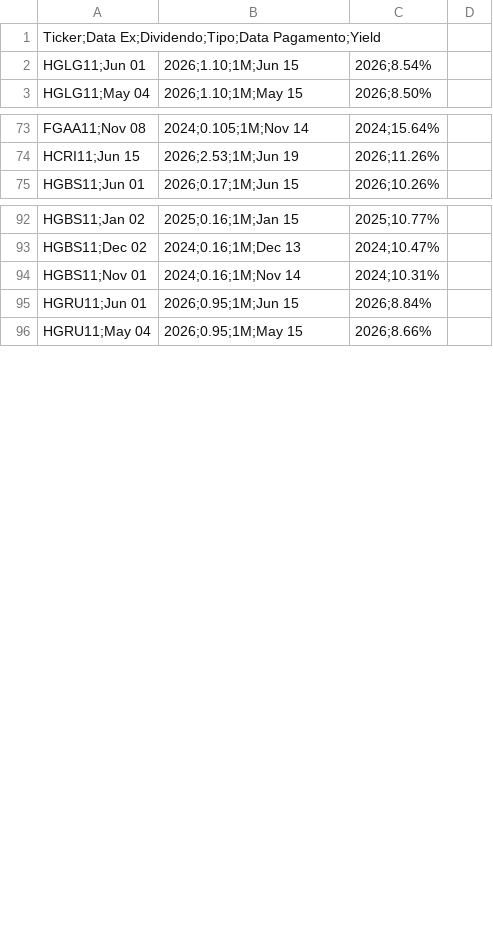
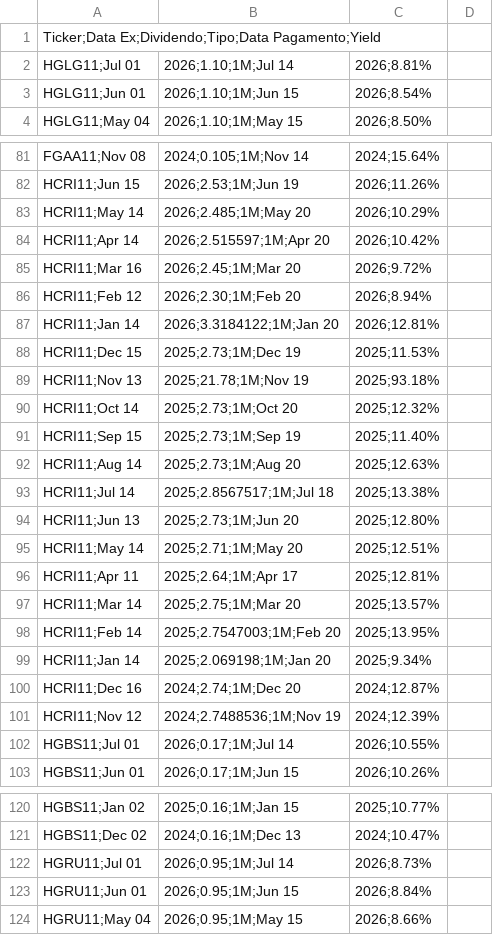
Before and after one commit to VBGVictor/CVM-FII-Data, a CSV file: output/dados_projeto/datas_pagamento_dividendos.csv, drawn as a sheet; only a part is shown, gaps mark what is left out; removed rows and columns are numbered as before the commit, all else as after; the diff covers the shown part only; the diff names each change by its address in the sheet, - before the commit and + after, or states it on an @@ line.

```diff
--- a/output/dados_projeto/datas_pagamento_dividendos.csv
+++ b/output/dados_projeto/datas_pagamento_dividendos.csv
+row 2: HGLG11;Jul 01 | 2026;1.10;1M;Jul 14 | 2026;8.81%
+row 83: HCRI11;May 14 | 2026;2.485;1M;May 20 | 2026;10.29%
+row 84: HCRI11;Apr 14 | 2026;2.515597;1M;Apr 20 | 2026;10.42%
+row 85: HCRI11;Mar 16 | 2026;2.45;1M;Mar 20 | 2026;9.72%
+row 86: HCRI11;Feb 12 | 2026;2.30;1M;Feb 20 | 2026;8.94%
+row 87: HCRI11;Jan 14 | 2026;3.3184122;1M;Jan 20 | 2026;12.81%
+row 88: HCRI11;Dec 15 | 2025;2.73;1M;Dec 19 | 2025;11.53%
+row 89: HCRI11;Nov 13 | 2025;21.78;1M;Nov 19 | 2025;93.18%
+row 90: HCRI11;Oct 14 | 2025;2.73;1M;Oct 20 | 2025;12.32%
+row 91: HCRI11;Sep 15 | 2025;2.73;1M;Sep 19 | 2025;11.40%
+row 92: HCRI11;Aug 14 | 2025;2.73;1M;Aug 20 | 2025;12.63%
+row 93: HCRI11;Jul 14 | 2025;2.8567517;1M;Jul 18 | 2025;13.38%
+row 94: HCRI11;Jun 13 | 2025;2.73;1M;Jun 20 | 2025;12.80%
+row 95: HCRI11;May 14 | 2025;2.71;1M;May 20 | 2025;12.51%
+row 96: HCRI11;Apr 11 | 2025;2.64;1M;Apr 17 | 2025;12.81%
+row 97: HCRI11;Mar 14 | 2025;2.75;1M;Mar 20 | 2025;13.57%
+row 98: HCRI11;Feb 14 | 2025;2.7547003;1M;Feb 20 | 2025;13.95%
+row 99: HCRI11;Jan 14 | 2025;2.069198;1M;Jan 20 | 2025;9.34%
+row 100: HCRI11;Dec 16 | 2024;2.74;1M;Dec 20 | 2024;12.87%
+row 101: HCRI11;Nov 12 | 2024;2.7488536;1M;Nov 19 | 2024;12.39%
+row 102: HGBS11;Jul 01 | 2026;0.17;1M;Jul 14 | 2026;10.55%
-row 94: HGBS11;Nov 01 | 2024;0.16;1M;Nov 14 | 2024;10.31%
+row 122: HGRU11;Jul 01 | 2026;0.95;1M;Jul 14 | 2026;8.73%
```
Also changed, not shown: 8 added rows and 2 removed rows elsewhere in this file, output/dados_projeto/inf_trimestral_fii_2025/inf_trimestral_fii_imovel_renda_acabado_contrato_2025.csv, output/dados_projeto/inf_trimestral_fii_2025/inf_trimestral_fii_terreno_2025.csv, 36 other files.
